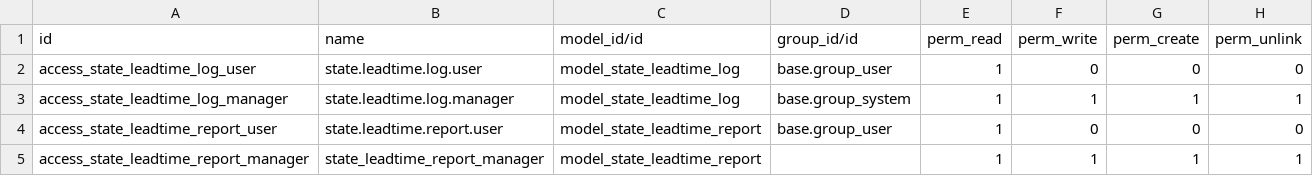
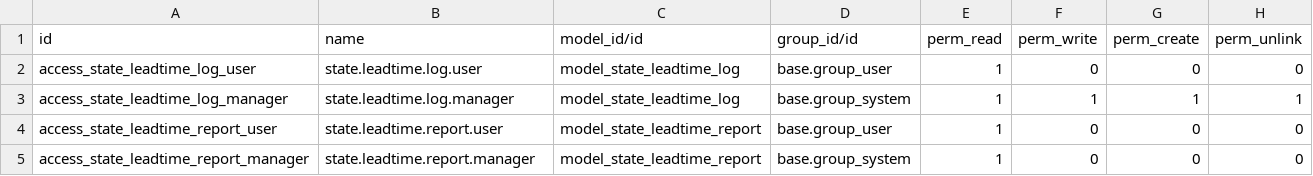
Before and after one commit to Aginix/kmitl, a CSV file: agx_leadtime/security/ir.model.access.csv, drawn as a sheet.

```diff
--- a/agx_leadtime/security/ir.model.access.csv
+++ b/agx_leadtime/security/ir.model.access.csv
@@ -4,2 +4,2 @@ access_state_leadtime_log_manager,state.leadtime.log.manager,model_state_leadtim
 access_state_leadtime_report_user,state.leadtime.report.user,model_state_leadtime_report,base.group_user,1,0,0,0
-access_state_leadtime_report_manager,state_leadtime_report_manager,model_state_leadtime_report,,1,1,1,1
+access_state_leadtime_report_manager,state.leadtime.report.manager,model_state_leadtime_report,base.group_system,1,0,0,0
```
Also changed, not shown: 5 other files.
